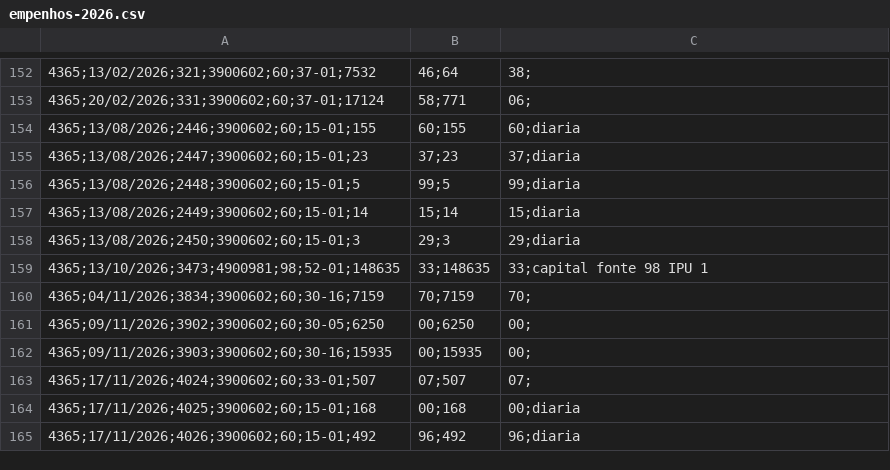
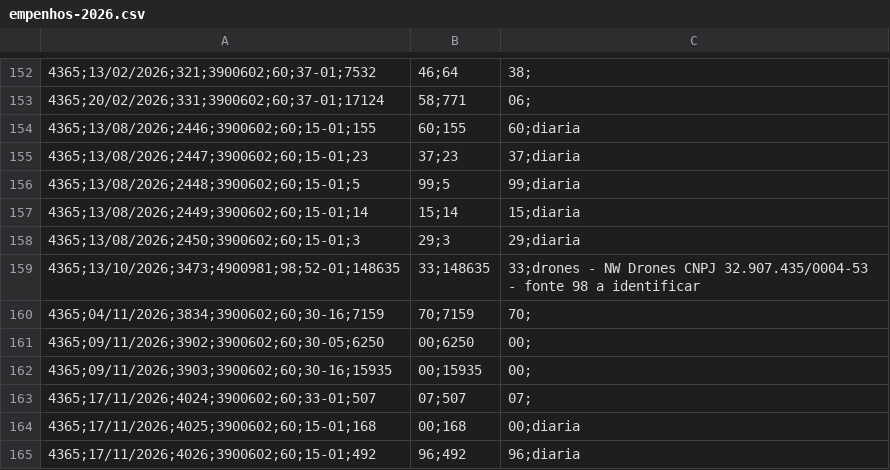
Before and after one commit to reginaldodasilvaaraujo1986-collab/Repositorio-Claude, a CSV file: controle/empenhos-2026.csv, drawn as a sheet; only a part is shown, gaps mark what is left out; the diff names each change by its address in the sheet, - before the commit and + after, or states it on an @@ line.

```diff
--- a/controle/empenhos-2026.csv
+++ b/controle/empenhos-2026.csv
-C159: 33;capital fonte 98 IPU 1
+C159: 33;drones - NW Drones CNPJ 32.907.435/0004-53 - fonte 98 a identificar
```
Also changed, not shown: 1 other file.
